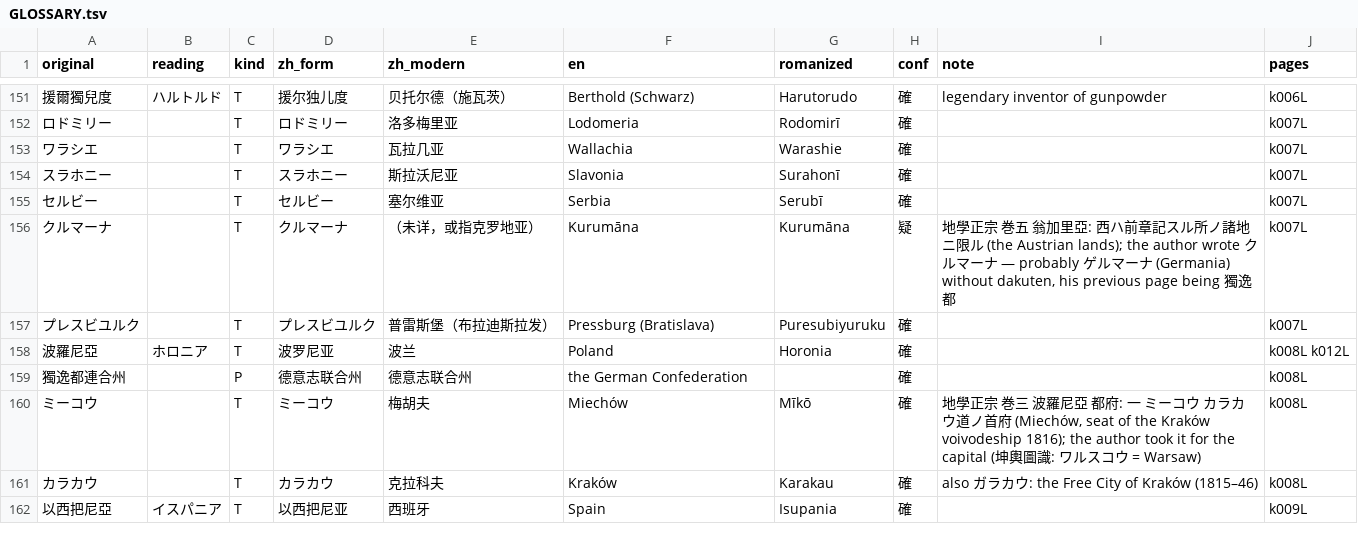
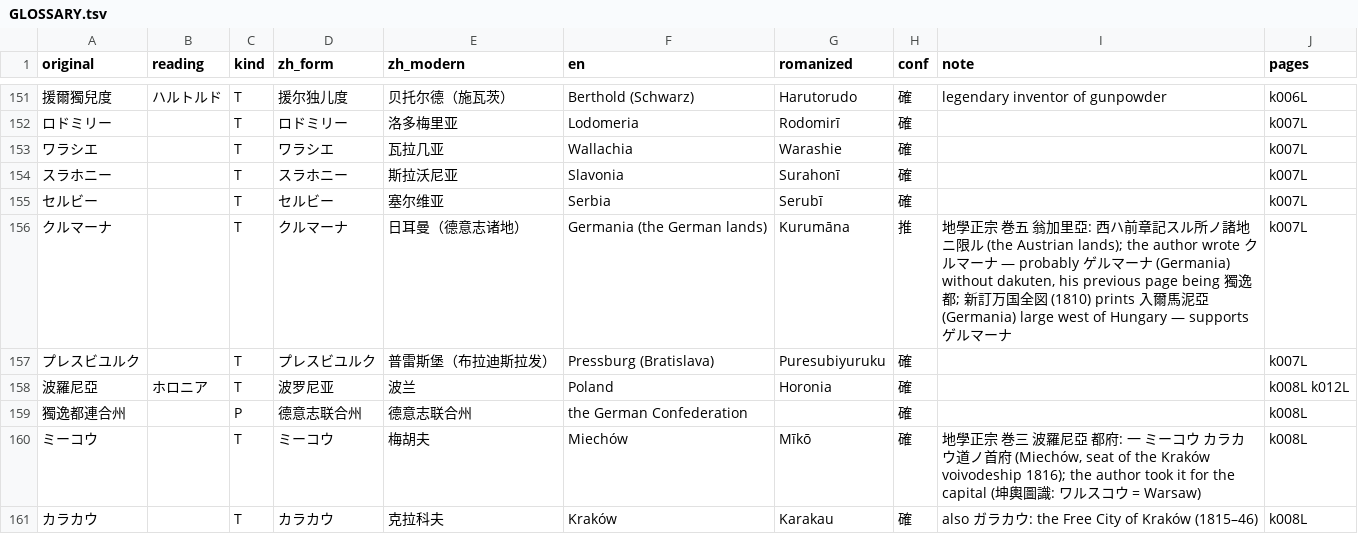
Before and after one commit to metachow/gaiban-yobo, a TSV file: work/translation/GLOSSARY.tsv, drawn as a sheet; only a part is shown, gaps mark what is left out; the shorter side is filled out with more unchanged rows.

```diff
--- a/work/translation/GLOSSARY.tsv
+++ b/work/translation/GLOSSARY.tsv
@@ -155,3 +155,3 @@ original	reading	kind	zh_form	zh_modern	en	romanized	conf	note	pages
 セルビー		T	セルビー	塞尔维亚	Serbia	Serubī	確		k007L
-クルマーナ		T	クルマーナ	（未详，或指克罗地亚）	Kurumāna	Kurumāna	疑	地學正宗 巻五 翁加里亞: 西ハ前章記スル所ノ諸地ニ限ル (the Austrian lands); the author wrote クルマーナ — probably ゲルマーナ (Germania) without dakuten, his previous page being 獨逸都	k007L
+クルマーナ		T	クルマーナ	日耳曼（德意志诸地）	Germania (the German lands)	Kurumāna	推	地學正宗 巻五 翁加里亞: 西ハ前章記スル所ノ諸地ニ限ル (the Austrian lands); the author wrote クルマーナ — probably ゲルマーナ (Germania) without dakuten, his previous page being 獨逸都; 新訂万国全図 (1810) prints 入爾馬泥亞 (Germania) large west of Hungary — supports ゲルマーナ	k007L
 プレスビユルク		T	プレスビユルク	普雷斯堡（布拉迪斯拉发）	Pressburg (Bratislava)	Puresubiyuruku	確		k007L
```
Also changed, not shown: 1 other file.
